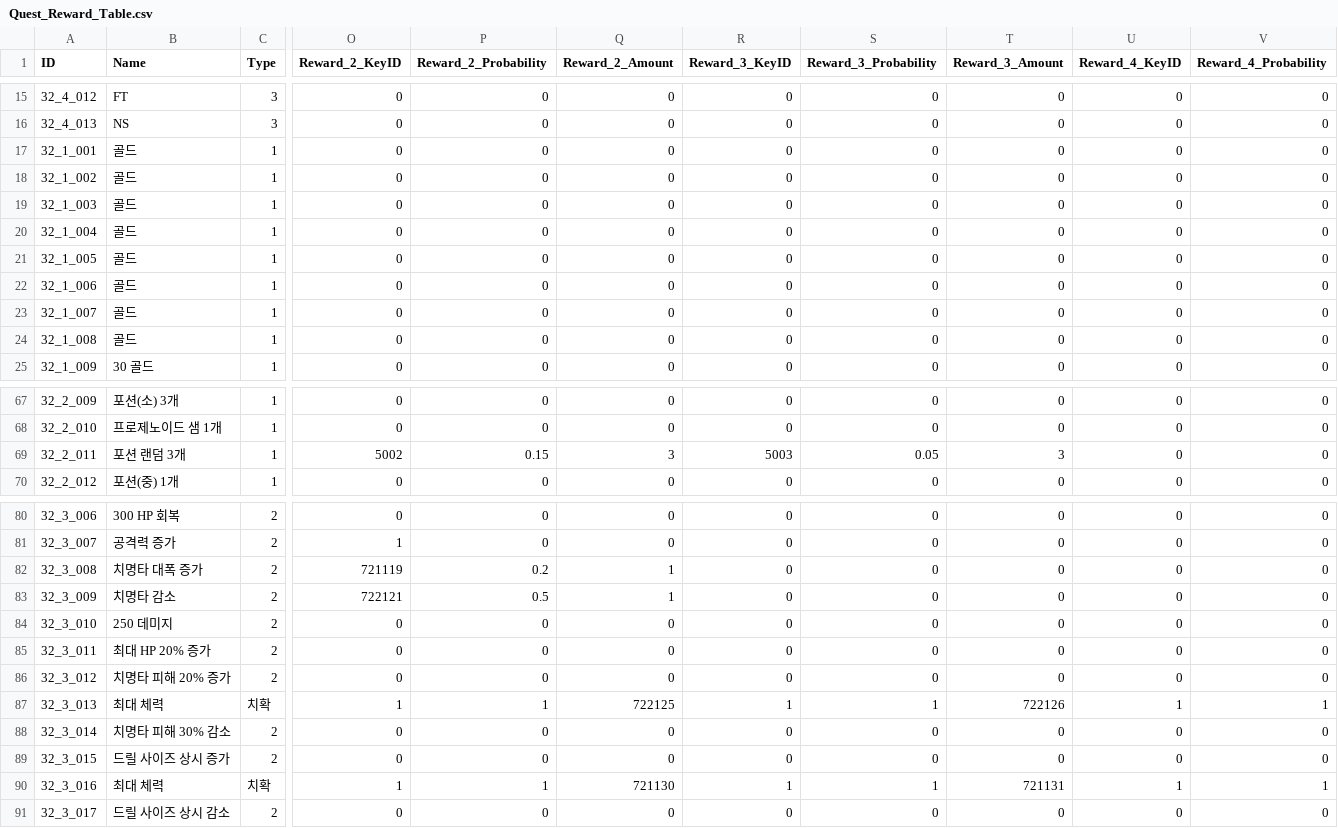
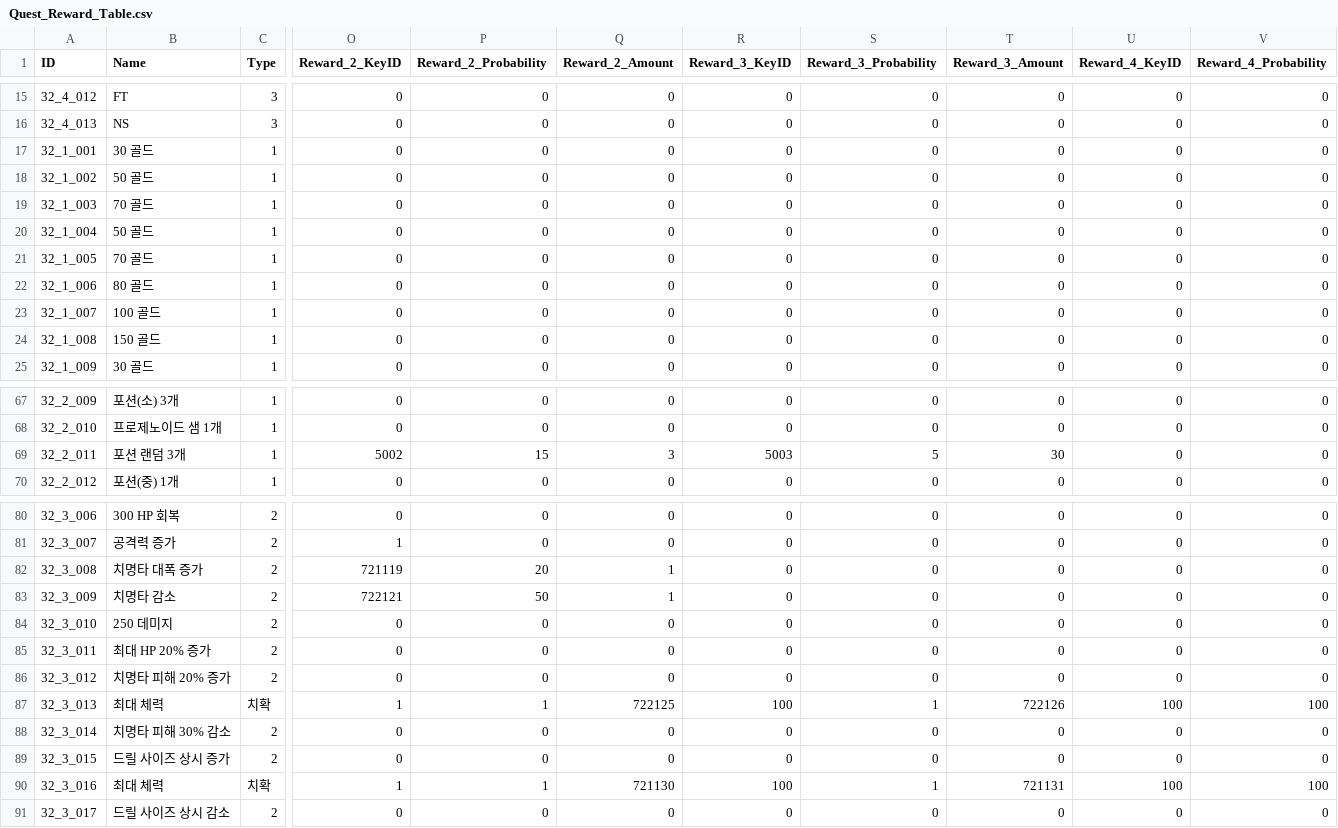
Before and after one commit to kupka05/Project_DR_KHT, a CSV file: Project_DR/Assets/Resources/Quest_Reward_Table.csv, drawn as a sheet; only a part is shown, gaps mark what is left out; the diff covers the shown part only; the diff names each change by its address in the sheet, - before the commit and + after, or states it on an @@ line.

```diff
--- a/Project_DR/Assets/Resources/Quest_Reward_Table.csv
+++ b/Project_DR/Assets/Resources/Quest_Reward_Table.csv
-B17 (Name): 골드
+B17 (Name): 30 골드
-B18 (Name): 골드
+B18 (Name): 50 골드
-B19 (Name): 골드
+B19 (Name): 70 골드
-B20 (Name): 골드
+B20 (Name): 50 골드
-B21 (Name): 골드
+B21 (Name): 70 골드
-B22 (Name): 골드
+B22 (Name): 80 골드
-B23 (Name): 골드
+B23 (Name): 100 골드
-B24 (Name): 골드
+B24 (Name): 150 골드
-P69 (Reward_2_Probability): 0.15
+P69 (Reward_2_Probability): 15
-S69 (Reward_3_Probability): 0.05
+S69 (Reward_3_Probability): 5
-T69 (Reward_3_Amount): 3
+T69 (Reward_3_Amount): 30
-P82 (Reward_2_Probability): 0.2
+P82 (Reward_2_Probability): 20
-P83 (Reward_2_Probability): 0.5
+P83 (Reward_2_Probability): 50
-R87 (Reward_3_KeyID): 1
+R87 (Reward_3_KeyID): 100
-U87 (Reward_4_KeyID): 1
+U87 (Reward_4_KeyID): 100
-V87 (Reward_4_Probability): 1
+V87 (Reward_4_Probability): 100
-R90 (Reward_3_KeyID): 1
+R90 (Reward_3_KeyID): 100
-U90 (Reward_4_KeyID): 1
+U90 (Reward_4_KeyID): 100
-V90 (Reward_4_Probability): 1
+V90 (Reward_4_Probability): 100
```
Also changed, not shown: 1 edited cell elsewhere in this file, Project_DR/Assets/Resources/MBTI_Table.csv, Project_DR/Assets/Resources/Monster_Table.csv, 11 other files.
